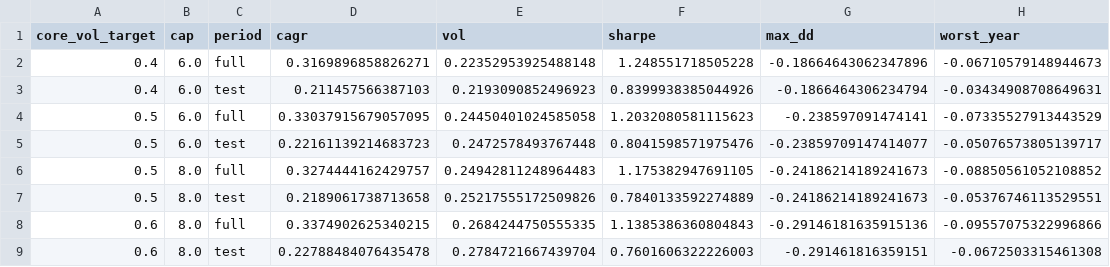
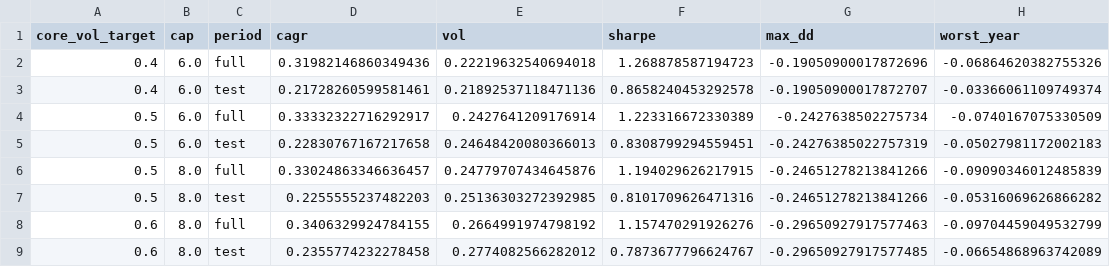
Before and after one commit to GustheTrader/looper3, a CSV file: research/core_frontier/results/CF_core_target_variants.csv, drawn as a sheet.

```diff
--- a/research/core_frontier/results/CF_core_target_variants.csv
+++ b/research/core_frontier/results/CF_core_target_variants.csv
@@ -1,9 +1,9 @@
 core_vol_target,cap,period,cagr,vol,sharpe,max_dd,worst_year
-0.4,6.0,full,0.3169896858826271,0.22352953925488148,1.248551718505228,-0.18664643062347896,-0.06710579148944673
-0.4,6.0,test,0.211457566387103,0.2193090852496923,0.8399938385044926,-0.1866464306234794,-0.03434908708649631
-0.5,6.0,full,0.33037915679057095,0.24450401024585058,1.2032080581115623,-0.238597091474141,-0.07335527913443529
-0.5,6.0,test,0.22161139214683723,0.2472578493767448,0.8041598571975476,-0.23859709147414077,-0.05076573805139717
-0.5,8.0,full,0.3274444162429757,0.24942811248964483,1.175382947691105,-0.24186214189241673,-0.08850561052108852
-0.5,8.0,test,0.2189061738713658,0.25217555172509826,0.7840133592274889,-0.24186214189241673,-0.05376746113529551
-0.6,8.0,full,0.3374902625340215,0.2684244750555335,1.1385386360804843,-0.29146181635915136,-0.09557075322996866
-0.6,8.0,test,0.22788484076435478,0.2784721667439704,0.7601606322226003,-0.291461816359151,-0.0672503315461308
+0.4,6.0,full,0.31982146860349436,0.22219632540694018,1.268878587194723,-0.19050900017872696,-0.06864620382755326
+0.4,6.0,test,0.21728260599581461,0.21892537118471136,0.8658240453292578,-0.19050900017872707,-0.03366061109749374
+0.5,6.0,full,0.33332322716292917,0.2427641209176914,1.223316672330389,-0.2427638502275734,-0.0740167075330509
+0.5,6.0,test,0.22830767167217658,0.24648420080366013,0.8308799294559451,-0.24276385022757319,-0.05027981172002183
+0.5,8.0,full,0.33024863346636457,0.24779707434645876,1.194029626217915,-0.24651278213841266,-0.09090346012485839
+0.5,8.0,test,0.2255555237482203,0.25136303272392985,0.8101709626471316,-0.24651278213841266,-0.05316069626866282
+0.6,8.0,full,0.3406329924784155,0.2664991974798192,1.157470291926276,-0.29650927917577463,-0.09704459049532799
+0.6,8.0,test,0.2355774232278458,0.2774082566282012,0.7873677796624767,-0.29650927917577485,-0.06654868963742089
```
Also changed, not shown: research/core_frontier/results/CF_rolling36.csv, research/core_frontier/results/CF_sleeves_monthly.csv, 38 other files.
